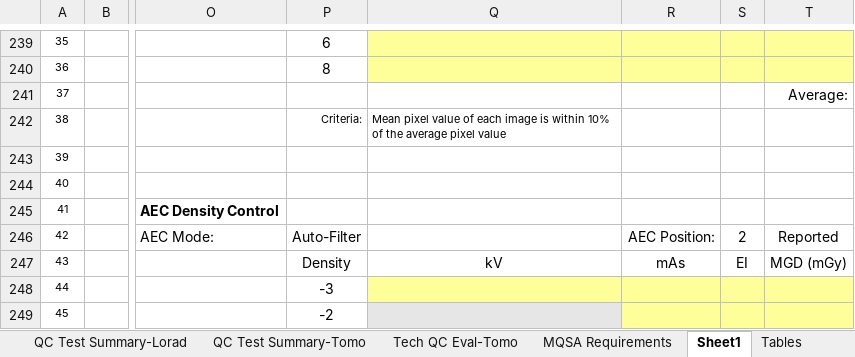
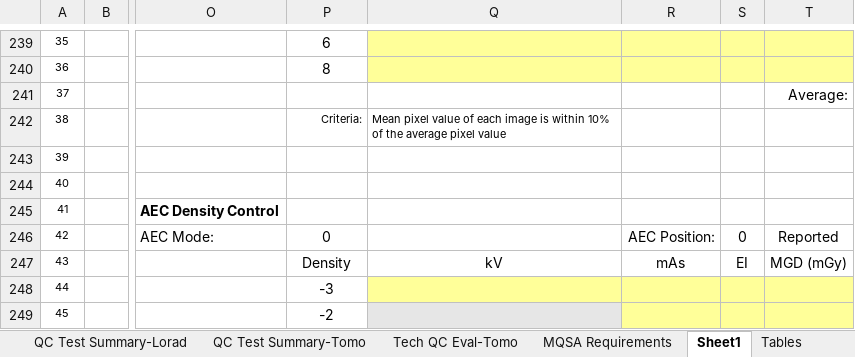
Before and after one commit to imabug/EquipTestingSpreadsheets, an Excel workbook: MUSCMammoHologic.xlsx, sheet Sheet1, drawn as a sheet; only a part is shown, gaps mark what is left out; values as stored, in another font and other column widths than the file's, no borders; the diff covers the shown part only; the diff names each change by its address in the sheet, - before the commit and + after, or states it on an @@ line.

```diff
--- a/MUSCMammoHologic.xlsx (sheet Sheet1)
+++ b/MUSCMammoHologic.xlsx (sheet Sheet1)
-P246: Auto-Filter
+P246: 0
-S246: 2
+S246: 0
```
Also changed, not shown: 4 added rows, 4 removed rows, 23 edited cells and cell formats elsewhere in this sheet, sheet DataPage, formulas that keep their value.
